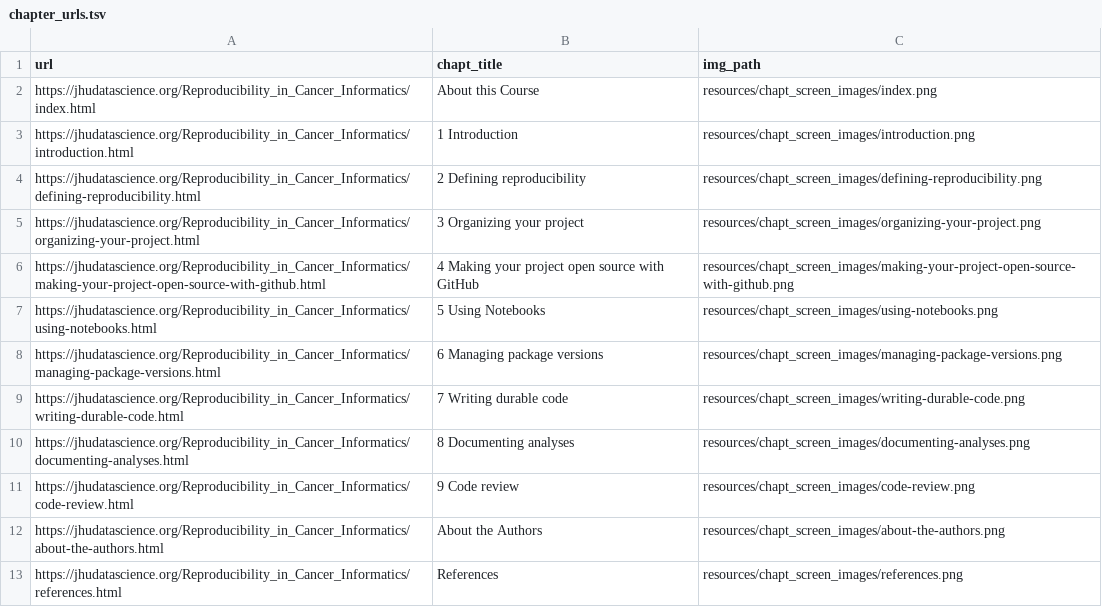
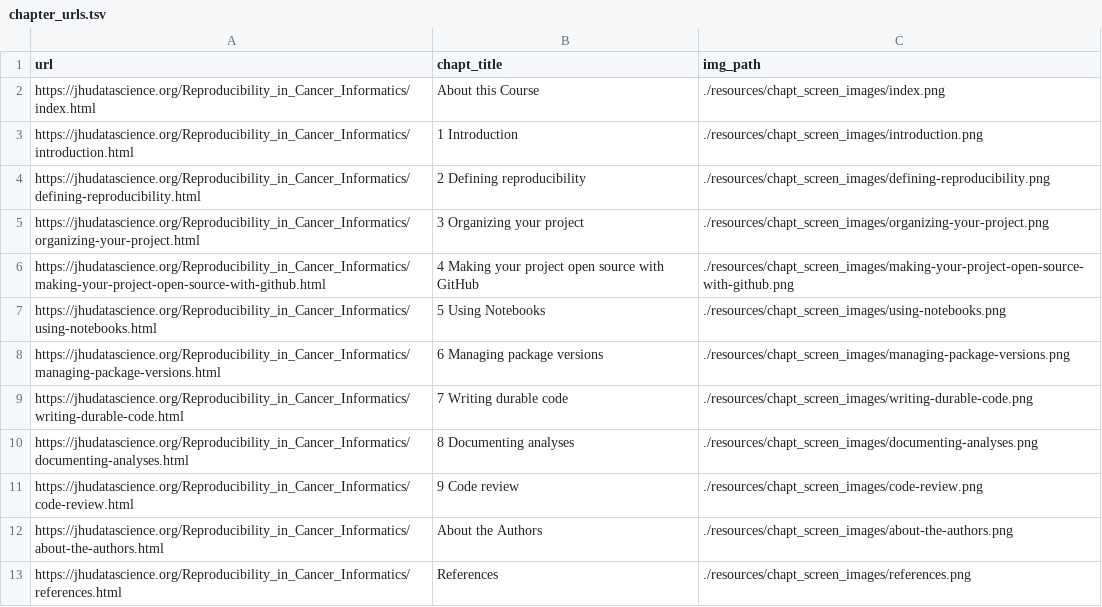
Before and after one commit to jhudsl/Reproducibility_in_Cancer_Informatics, a TSV file: resources/chapt_screen_images/chapter_urls.tsv, drawn as a sheet.

```diff
--- a/resources/chapt_screen_images/chapter_urls.tsv
+++ b/resources/chapt_screen_images/chapter_urls.tsv
@@ -1,13 +1,13 @@
 url	chapt_title	img_path
-https://jhudatascience.org/Reproducibility_in_Cancer_Informatics/index.html	About this Course	resources/chapt_screen_images/index.png
-https://jhudatascience.org/Reproducibility_in_Cancer_Informatics/introduction.html	1 Introduction	resources/chapt_screen_images/introduction.png
-https://jhudatascience.org/Reproducibility_in_Cancer_Informatics/defining-reproducibility.html	2 Defining reproducibility	resources/chapt_screen_images/defining-reproducibility.png
-https://jhudatascience.org/Reproducibility_in_Cancer_Informatics/organizing-your-project.html	3 Organizing your project	resources/chapt_screen_images/organizing-your-project.png
-https://jhudatascience.org/Reproducibility_in_Cancer_Informatics/making-your-project-open-source-with-github.html	4 Making your project open source with GitHub	resources/chapt_screen_images/making-your-project-open-source-with-github.png
-https://jhudatascience.org/Reproducibility_in_Cancer_Informatics/using-notebooks.html	5 Using Notebooks	resources/chapt_screen_images/using-notebooks.png
-https://jhudatascience.org/Reproducibility_in_Cancer_Informatics/managing-package-versions.html	6 Managing package versions	resources/chapt_screen_images/managing-package-versions.png
-https://jhudatascience.org/Reproducibility_in_Cancer_Informatics/writing-durable-code.html	7 Writing durable code	resources/chapt_screen_images/writing-durable-code.png
-https://jhudatascience.org/Reproducibility_in_Cancer_Informatics/documenting-analyses.html	8 Documenting analyses	resources/chapt_screen_images/documenting-analyses.png
-https://jhudatascience.org/Reproducibility_in_Cancer_Informatics/code-review.html	9 Code review	resources/chapt_screen_images/code-review.png
-https://jhudatascience.org/Reproducibility_in_Cancer_Informatics/about-the-authors.html	About the Authors	resources/chapt_screen_images/about-the-authors.png
-https://jhudatascience.org/Reproducibility_in_Cancer_Informatics/references.html	References	resources/chapt_screen_images/references.png
+https://jhudatascience.org/Reproducibility_in_Cancer_Informatics/index.html	About this Course	./resources/chapt_screen_images/index.png
+https://jhudatascience.org/Reproducibility_in_Cancer_Informatics/introduction.html	1 Introduction	./resources/chapt_screen_images/introduction.png
+https://jhudatascience.org/Reproducibility_in_Cancer_Informatics/defining-reproducibility.html	2 Defining reproducibility	./resources/chapt_screen_images/defining-reproducibility.png
+https://jhudatascience.org/Reproducibility_in_Cancer_Informatics/organizing-your-project.html	3 Organizing your project	./resources/chapt_screen_images/organizing-your-project.png
+https://jhudatascience.org/Reproducibility_in_Cancer_Informatics/making-your-project-open-source-with-github.html	4 Making your project open source with GitHub	./resources/chapt_screen_images/making-your-project-open-source-with-github.png
+https://jhudatascience.org/Reproducibility_in_Cancer_Informatics/using-notebooks.html	5 Using Notebooks	./resources/chapt_screen_images/using-notebooks.png
+https://jhudatascience.org/Reproducibility_in_Cancer_Informatics/managing-package-versions.html	6 Managing package versions	./resources/chapt_screen_images/managing-package-versions.png
+https://jhudatascience.org/Reproducibility_in_Cancer_Informatics/writing-durable-code.html	7 Writing durable code	./resources/chapt_screen_images/writing-durable-code.png
+https://jhudatascience.org/Reproducibility_in_Cancer_Informatics/documenting-analyses.html	8 Documenting analyses	./resources/chapt_screen_images/documenting-analyses.png
+https://jhudatascience.org/Reproducibility_in_Cancer_Informatics/code-review.html	9 Code review	./resources/chapt_screen_images/code-review.png
+https://jhudatascience.org/Reproducibility_in_Cancer_Informatics/about-the-authors.html	About the Authors	./resources/chapt_screen_images/about-the-authors.png
+https://jhudatascience.org/Reproducibility_in_Cancer_Informatics/references.html	References	./resources/chapt_screen_images/references.png
```
Also changed, not shown: 25 other files.
